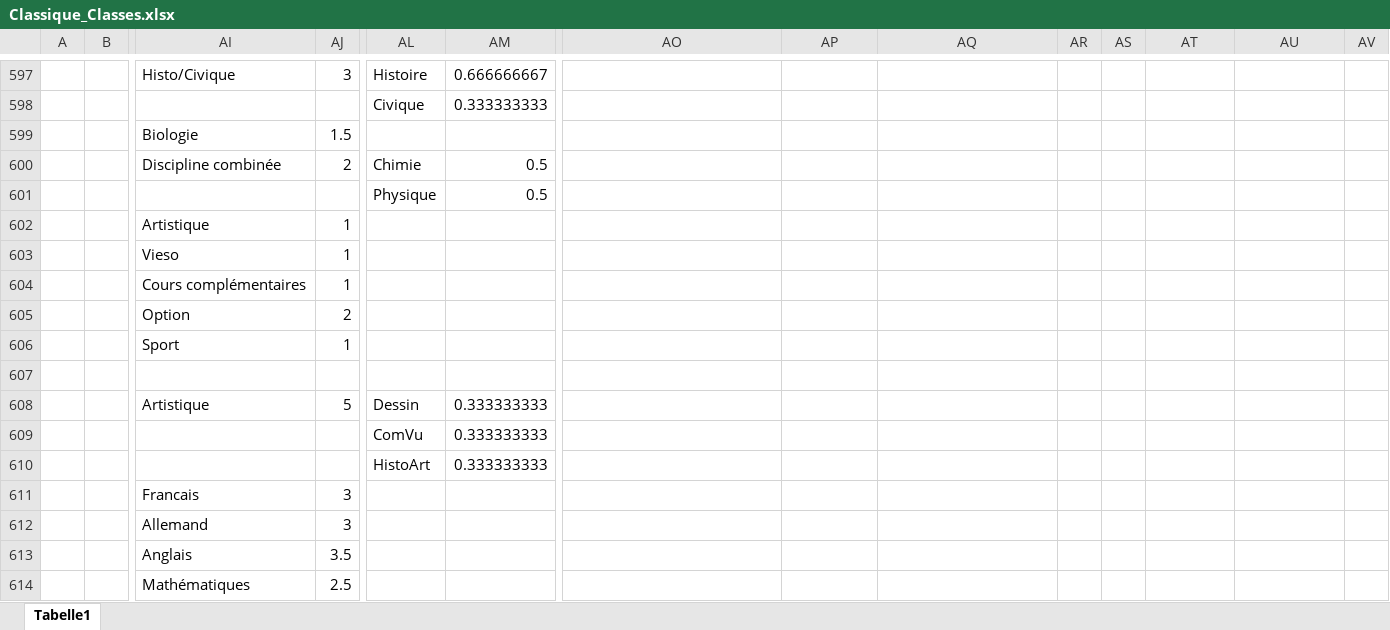
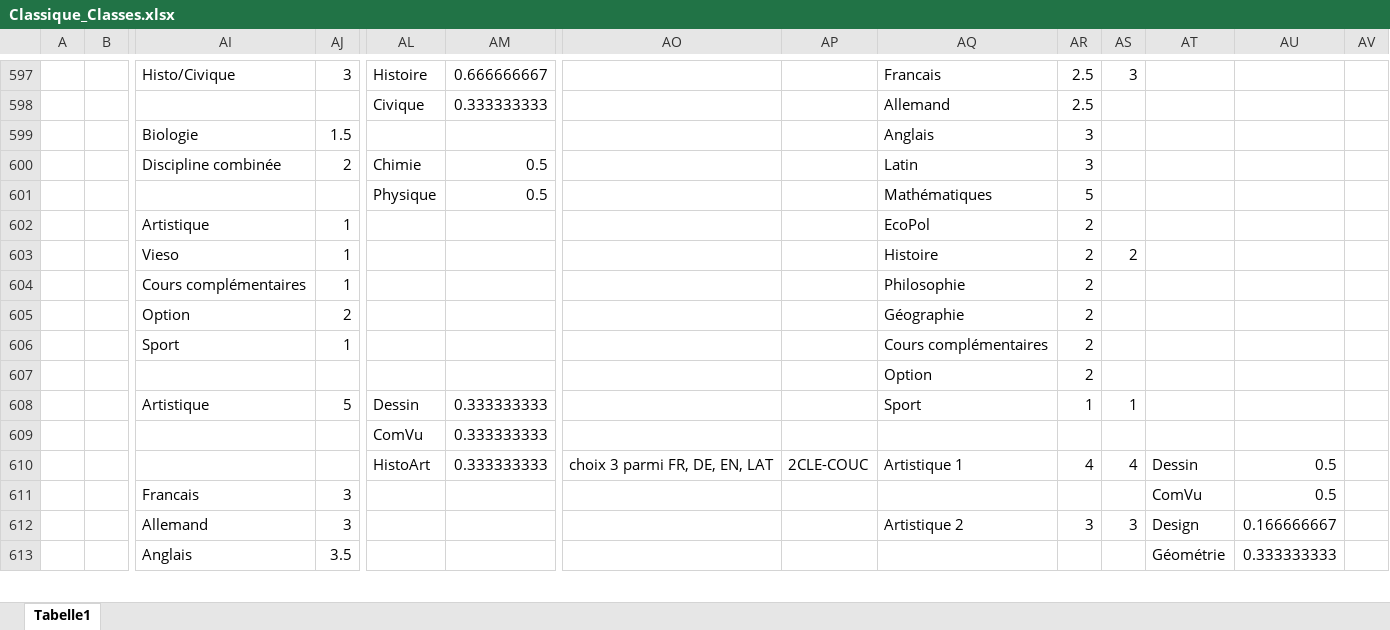
Before and after one commit to Felix3qH4/Luxembourgish_Lycee_Classes, an Excel workbook: Classique_Classes.xlsx, sheet Tabelle1, drawn as a sheet; only a part is shown, gaps mark what is left out; values as stored, in another font and other column widths than the file's, no cell formats; removed rows and columns are numbered as before the commit, all else as after; rows hold the shown columns only; the diff covers the shown part only; the diff names each change by its address in the sheet, - before the commit and + after, or states it on an @@ line.

Commit message:
Added 2CL*-COUC

```diff
--- a/Classique_Classes.xlsx (sheet Tabelle1)
+++ b/Classique_Classes.xlsx (sheet Tabelle1)
-AQ597: (empty)
+AQ597: Francais
-AR597:AR598: (empty)
+AR597:AR598: 2.5
-AS597: (empty)
+AS597: 3
-AQ598: (empty)
+AQ598: Allemand
-AQ599: (empty)
+AQ599: Anglais
-AR599:AR600: (empty)
+AR599:AR600: 3
-AQ600: (empty)
+AQ600: Latin
-AQ601: (empty)
+AQ601: Mathématiques
-AR601: (empty)
+AR601: 5
-AQ602: (empty)
+AQ602: EcoPol
-AR602: (empty)
+AR602: 2
-row 603:  |  | Vieso | 1
-row 604:  |  | Cours complémentaires | 1
-row 605:  |  | Option | 2
+row 603:  |  | Vieso | 1 |  |  |  |  | Histoire | 2 | 2
+row 604:  |  | Cours complémentaires | 1 |  |  |  |  | Philosophie | 2
+row 605:  |  | Option | 2 |  |  |  |  | Géographie | 2
-AQ606: (empty)
+AQ606: Cours complémentaires
-AR606: (empty)
+AR606: 2
-row 607: (empty)
+row 607:  |  |  |  |  |  |  |  | Option | 2
-AQ608: (empty)
+AQ608: Sport
-AR608: (empty)
+AR608: 1
-AS608: (empty)
+AS608: 1
-row 610:  |  |  |  | HistoArt | 0.333333333
+row 610:  |  |  |  | HistoArt | 0.333333333 | choix 3 parmi FR, DE, EN, LAT | 2CLE-COUC | Artistique 1 | 4 | 4 | Dessin | 0.5
-AT611: (empty)
+AT611: ComVu
-AU611: (empty)
+AU611: 0.5
-row 612:  |  | Allemand | 3
-row 613:  |  | Anglais | 3.5
-row 614:  |  | Mathématiques | 2.5
+row 612:  |  | Allemand | 3 |  |  |  |  | Artistique 2 | 3 | 3 | Design | 0.166666667
+row 613:  |  | Anglais | 3.5 |  |  |  |  |  |  |  | Géométrie | 0.333333333
```
Also changed, not shown: other rows of this sheet, cell formats, Lesson_Names.xlsx.
